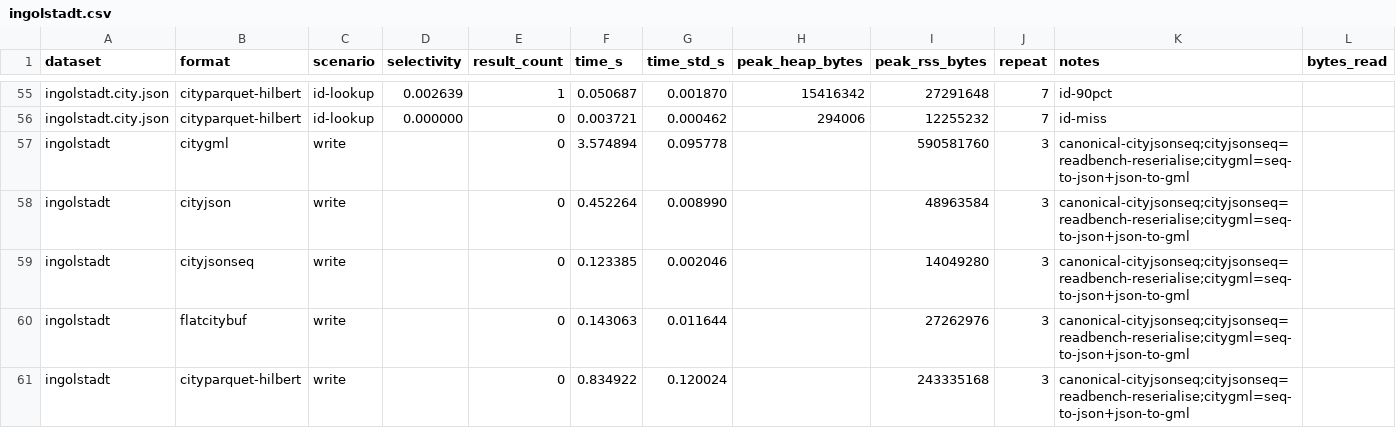
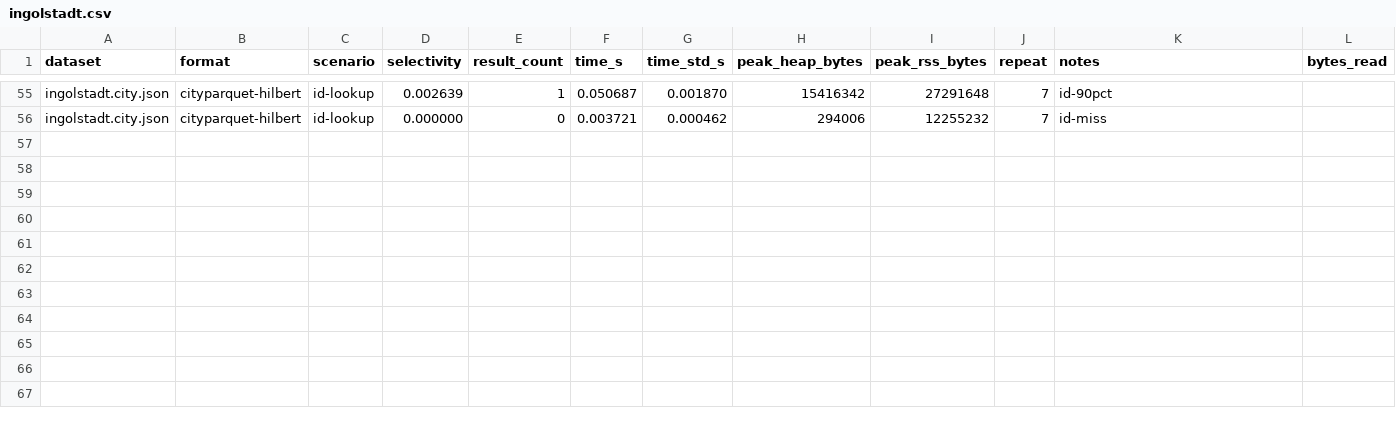
Before and after one commit to cityjson/cityparquet, a CSV file: benchmark/runs/formats/results/ingolstadt.csv, drawn as a sheet; only a part is shown, gaps mark what is left out; rows hold the shown columns only; the diff names each change by its address in the sheet, - before the commit and + after, or states it on an @@ line.

```diff
--- a/benchmark/runs/formats/results/ingolstadt.csv
+++ b/benchmark/runs/formats/results/ingolstadt.csv
-row 57: ingolstadt | citygml | write |  | 0 | 3.574894 | 0.095778 |  | 590581760 | 3 | canonical-cityjsonseq;cityjsonseq=readbench-reserialise;citygml=seq-to-json+json-to-gml
-row 58: ingolstadt | cityjson | write |  | 0 | 0.452264 | 0.008990 |  | 48963584 | 3 | canonical-cityjsonseq;cityjsonseq=readbench-reserialise;citygml=seq-to-json+json-to-gml
-row 59: ingolstadt | cityjsonseq | write |  | 0 | 0.123385 | 0.002046 |  | 14049280 | 3 | canonical-cityjsonseq;cityjsonseq=readbench-reserialise;citygml=seq-to-json+json-to-gml
-row 60: ingolstadt | flatcitybuf | write |  | 0 | 0.143063 | 0.011644 |  | 27262976 | 3 | canonical-cityjsonseq;cityjsonseq=readbench-reserialise;citygml=seq-to-json+json-to-gml
-row 61: ingolstadt | cityparquet-hilbert | write |  | 0 | 0.834922 | 0.120024 |  | 243335168 | 3 | canonical-cityjsonseq;cityjsonseq=readbench-reserialise;citygml=seq-to-json+json-to-gml
```
Also changed, not shown: benchmark/runs/formats/results/3dbag_n1000000.csv, benchmark/runs/formats/results/nyc_da13_buildings.csv, 35 other files.
